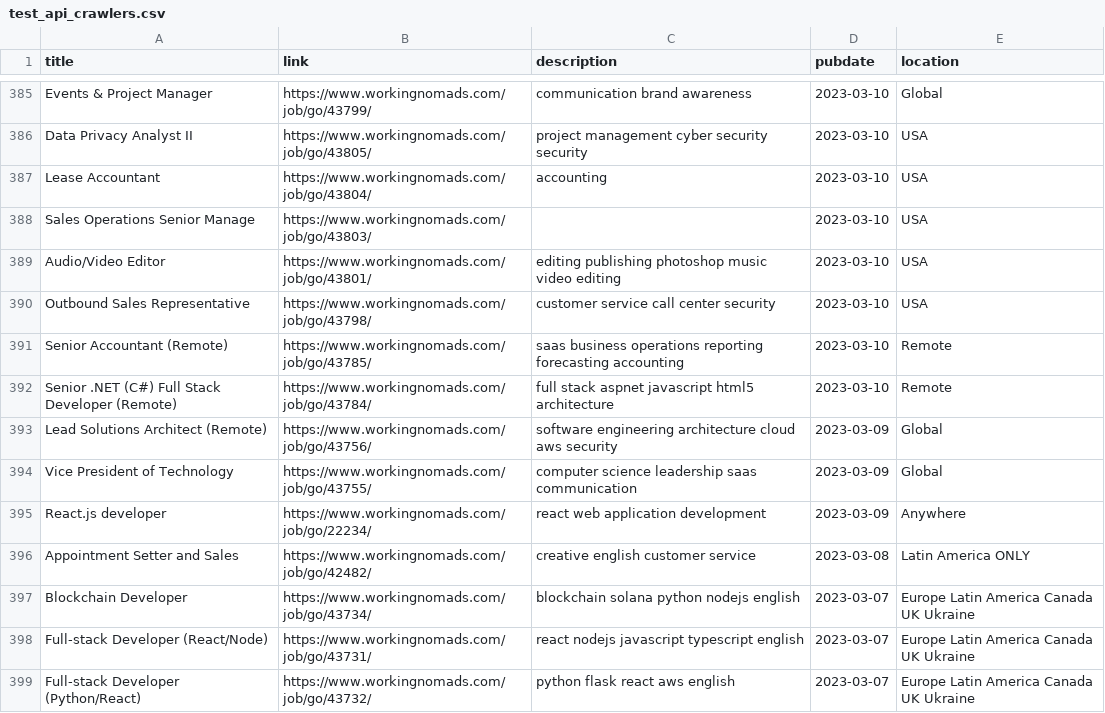
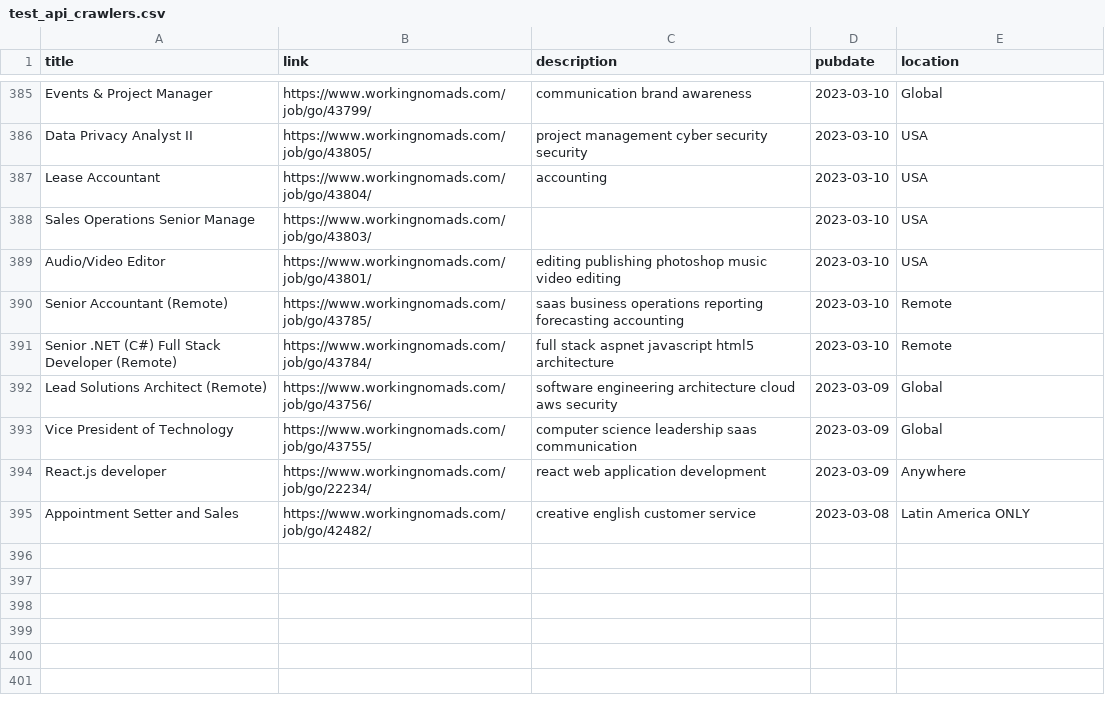
Before and after one commit to 0JCRG0/Crawler-remote-jobs, a CSV file: OUTPUTS/test_api_crawlers.csv, drawn as a sheet; only a part is shown, gaps mark what is left out.

```diff
--- a/OUTPUTS/test_api_crawlers.csv
+++ b/OUTPUTS/test_api_crawlers.csv
@@ -390,3 +390,2 @@ Sales Operations Senior Manage,https://www.workingnomads.com/job/go/43803/,,2023
 Audio/Video Editor,https://www.workingnomads.com/job/go/43801/,editing publishing photoshop music video editing,2023-03-10,USA
-Outbound Sales Representative,https://www.workingnomads.com/job/go/43798/,customer service call center security,2023-03-10,USA
 Senior Accountant (Remote),https://www.workingnomads.com/job/go/43785/,saas business operations reporting forecasting accounting,2023-03-10,Remote
@@ -397,4 +396 @@ React.js developer,https://www.workingnomads.com/job/go/22234/,react web applica
 Appointment Setter and Sales,https://www.workingnomads.com/job/go/42482/,creative english customer service,2023-03-08,Latin America ONLY
-Blockchain Developer,https://www.workingnomads.com/job/go/43734/,blockchain solana python nodejs english,2023-03-07,Europe  Latin America  Canada  UK  Ukraine
-Full-stack Developer (React/Node),https://www.workingnomads.com/job/go/43731/,react nodejs javascript typescript english,2023-03-07,Europe  Latin America  Canada  UK  Ukraine
-Full-stack Developer (Python/React),https://www.workingnomads.com/job/go/43732/,python flask react aws english,2023-03-07,Europe  Latin America  Canada  UK  Ukraine
```
Also changed, not shown: OUTPUTS/post-pipeline-Sel_All.csv, 4 other files.
